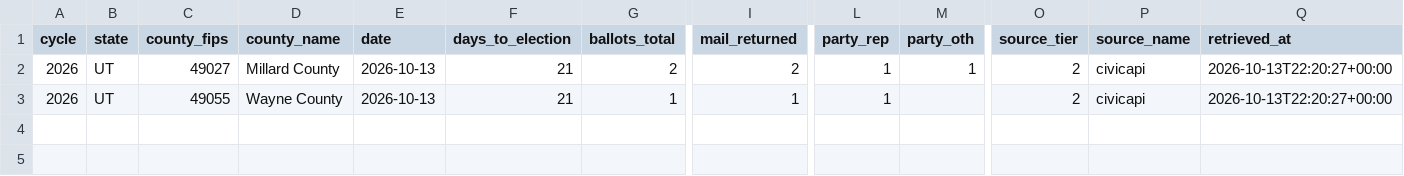
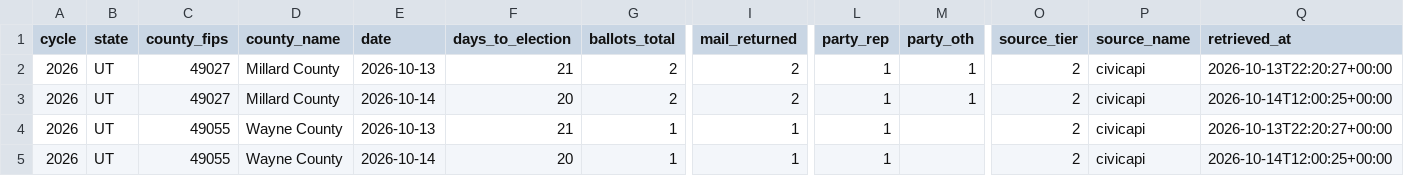
Before and after one commit to ElectIndex/26_early_vote, a CSV file: output/counties/ut.csv, drawn as a sheet; only a part is shown, gaps mark what is left out; rows hold the shown columns only; the diff names each change by its address in the sheet, - before the commit and + after, or states it on an @@ line.

Commit message:
data: early vote 2026-10-14

```diff
--- a/output/counties/ut.csv
+++ b/output/counties/ut.csv
+row 3: 2026 | UT | 49027 | Millard County | 2026-10-14 | 20 | 2 | 2 | 1 | 1 | 2 | civicapi | 2026-10-14T12:00:25+00:00
+row 5: 2026 | UT | 49055 | Wayne County | 2026-10-14 | 20 | 1 | 1 | 1 |  | 2 | civicapi | 2026-10-14T12:00:25+00:00
```
Also changed, not shown: output/counterfactual.csv, output/counterfactual_districts_latest.csv, 7 other files.
